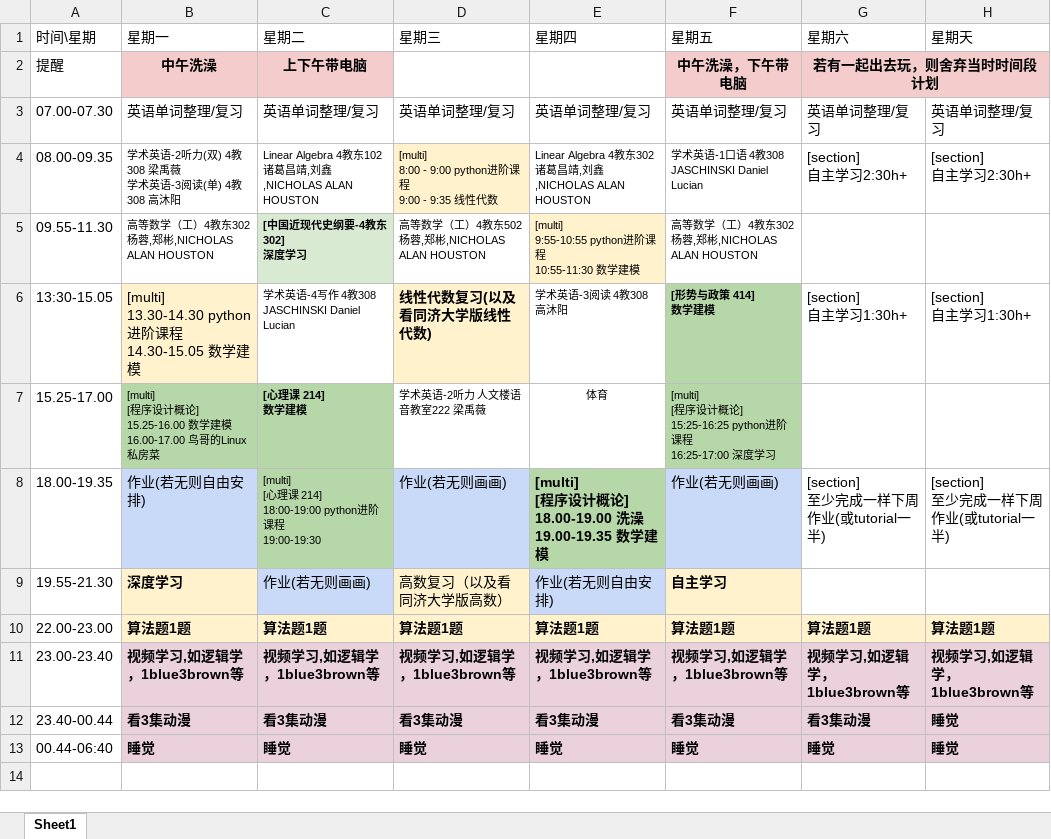
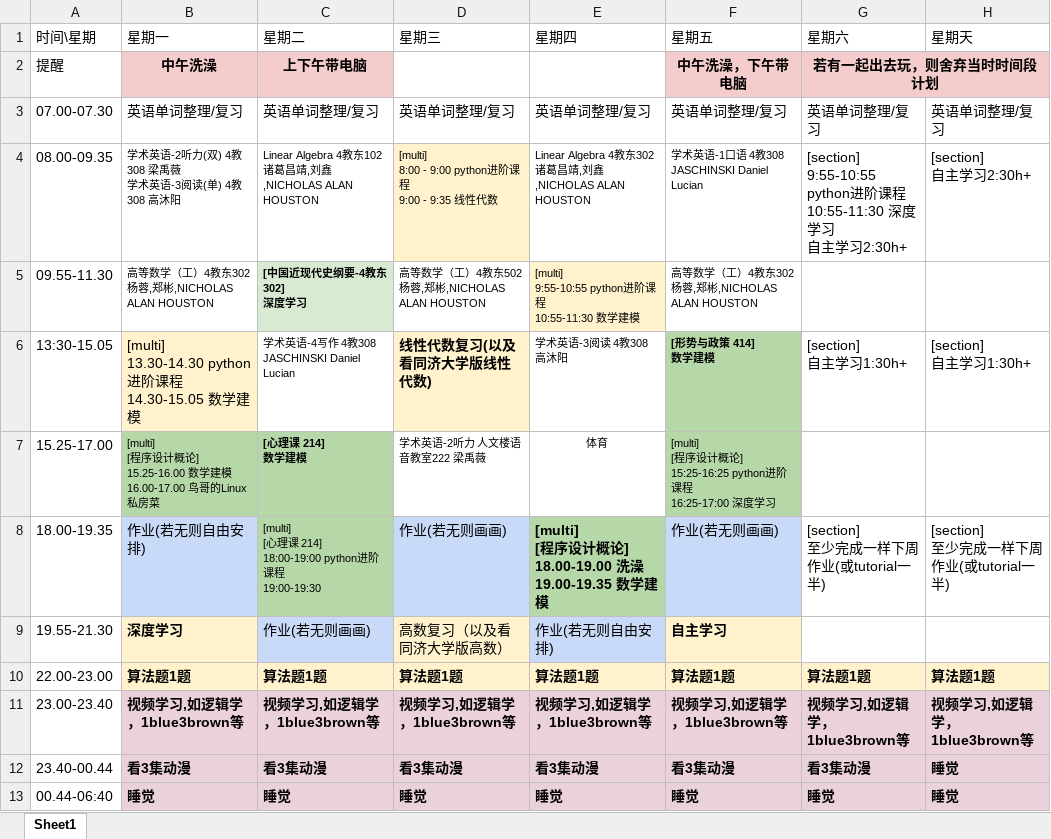
Before and after one commit to Ziqi-Yang/schedule_maid, an Excel workbook: example.xlsx, sheet Sheet1, drawn as a sheet; values as stored, in another font and other column widths than the file's, no borders; ↵ is a line break in a cell; the diff names each change by its address in the sheet, - before the commit and + after, or states it on an @@ line.

```diff
--- a/example.xlsx (sheet Sheet1)
+++ b/example.xlsx (sheet Sheet1)
-G4 (星期六): [section] ↵ 自主学习2:30h+
+G4 (星期六): [section] ↵ 9:55-10:55 python进阶课程 ↵ 10:55-11:30 深度学习 ↵ 自主学习2:30h+
```
Also changed, not shown: 5 other files.
